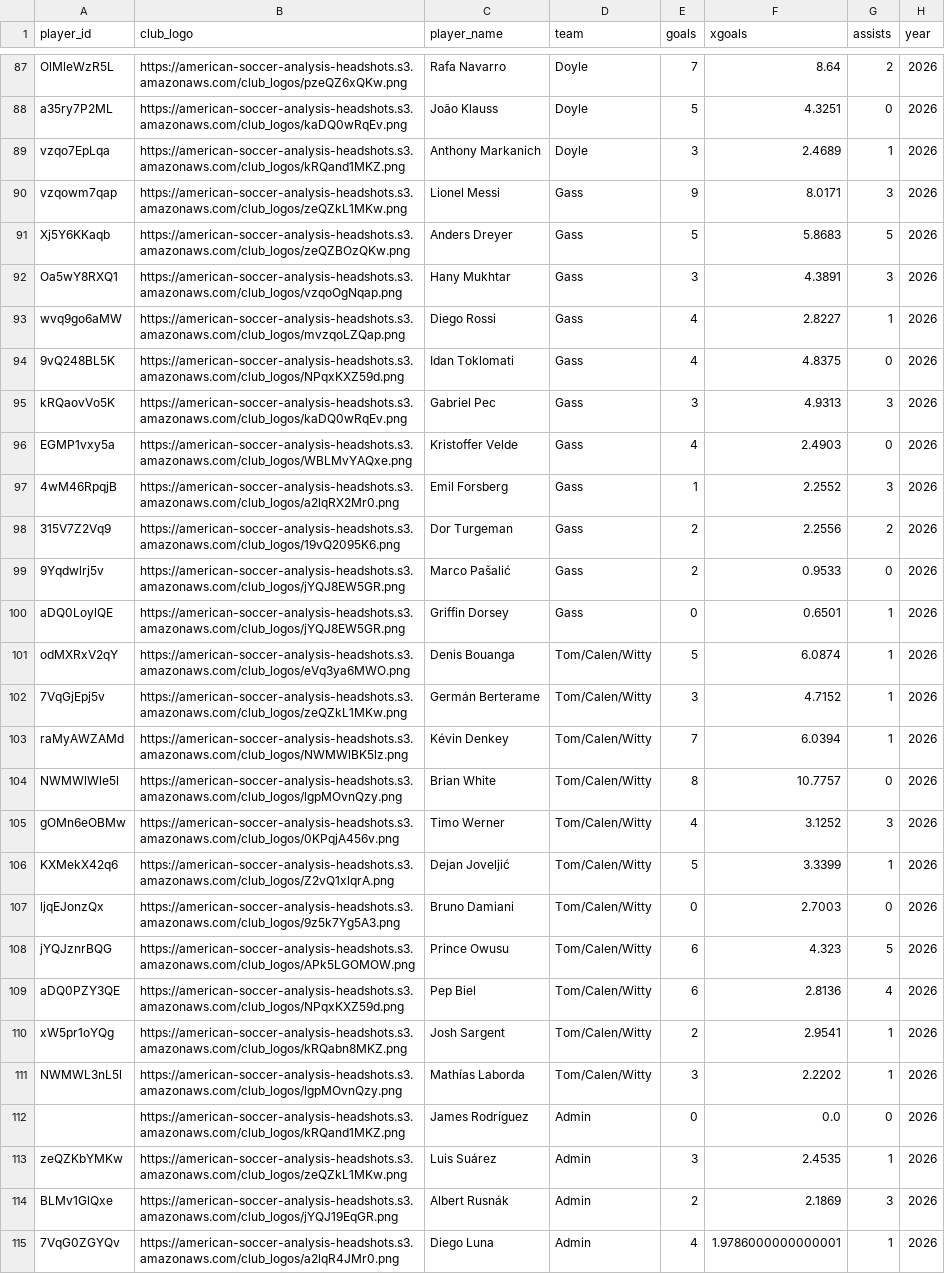
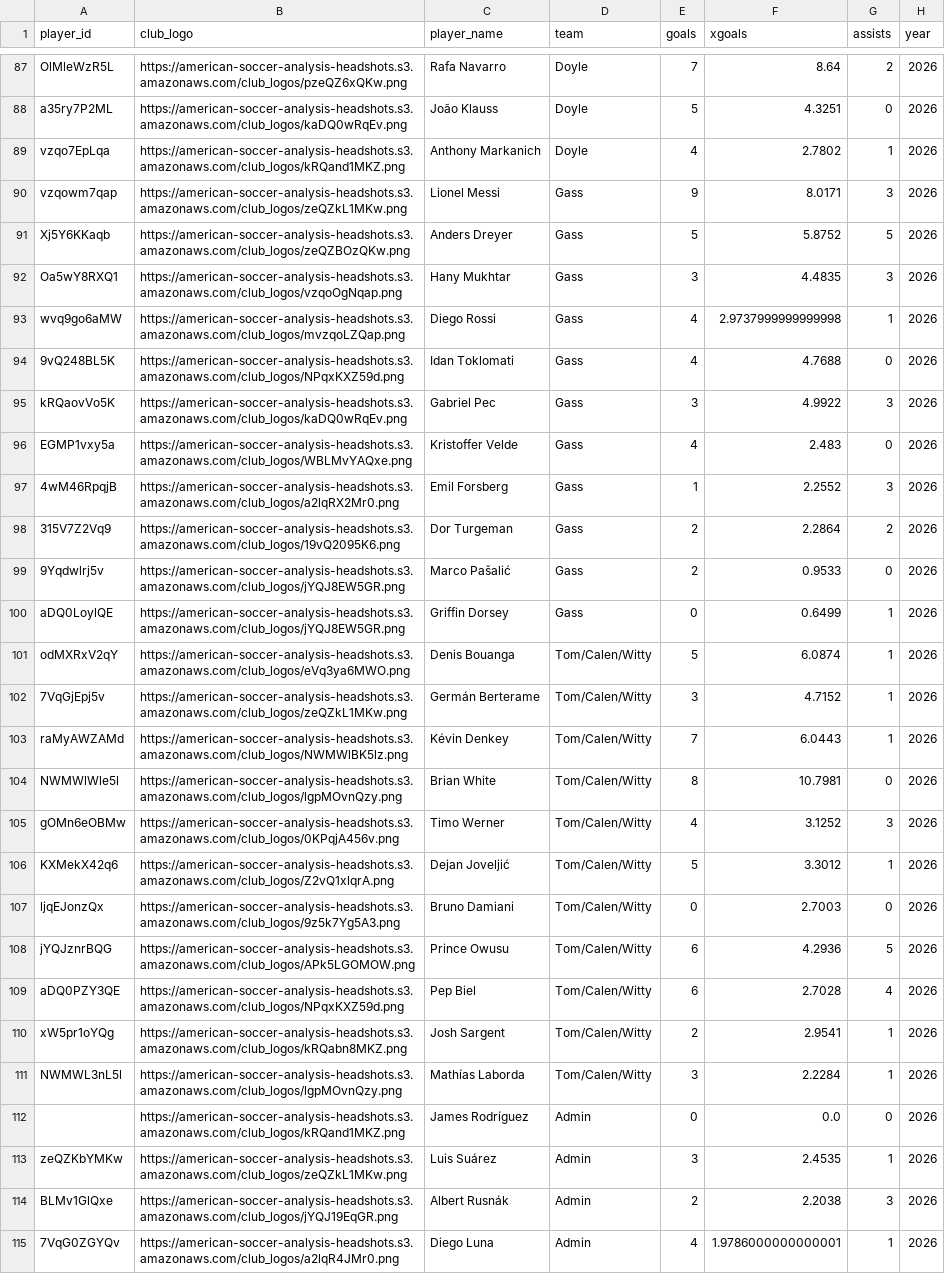
Before and after one commit to bgrnwd/soccerwise, a CSV file: src/standings.csv, drawn as a sheet; only a part is shown, gaps mark what is left out; the diff covers the shown part only; the diff names each change by its address in the sheet, - before the commit and + after, or states it on an @@ line.

```diff
--- a/src/standings.csv
+++ b/src/standings.csv
-E89 (goals): 3
+E89 (goals): 4
-F89 (xgoals): 2.4689
+F89 (xgoals): 2.7802
-F91 (xgoals): 5.8683
+F91 (xgoals): 5.8752
-F92 (xgoals): 4.3891
+F92 (xgoals): 4.4835
-F93 (xgoals): 2.8227
+F93 (xgoals): 2.9737999999999998
-F94 (xgoals): 4.8375
+F94 (xgoals): 4.7688
-F95 (xgoals): 4.9313
+F95 (xgoals): 4.9922
-F96 (xgoals): 2.4903
+F96 (xgoals): 2.483
-F98 (xgoals): 2.2556
+F98 (xgoals): 2.2864
-F100 (xgoals): 0.6501
+F100 (xgoals): 0.6499
-F103 (xgoals): 6.0394
+F103 (xgoals): 6.0443
-F104 (xgoals): 10.7757
+F104 (xgoals): 10.7981
-F106 (xgoals): 3.3399
+F106 (xgoals): 3.3012
-F108 (xgoals): 4.323
+F108 (xgoals): 4.2936
-F109 (xgoals): 2.8136
+F109 (xgoals): 2.7028
-F111 (xgoals): 2.2202
+F111 (xgoals): 2.2284
-F114 (xgoals): 2.1869
+F114 (xgoals): 2.2038
```
Also changed, not shown: 17 edited cells elsewhere in this file, src/over_under.csv, 2 other files.
